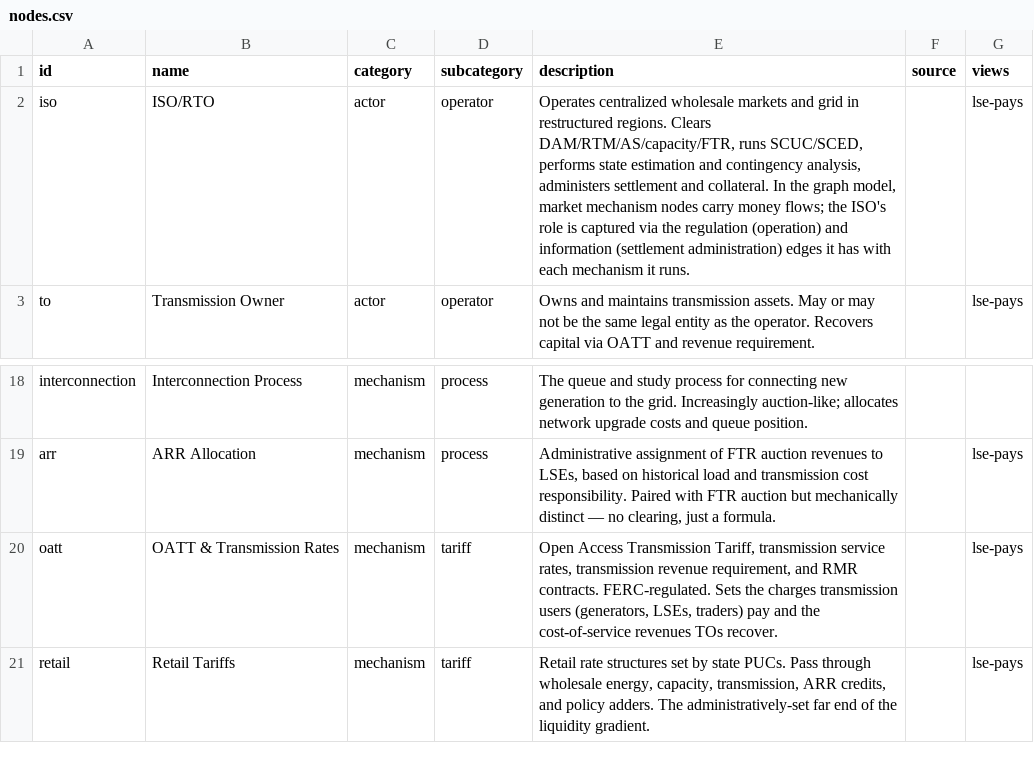
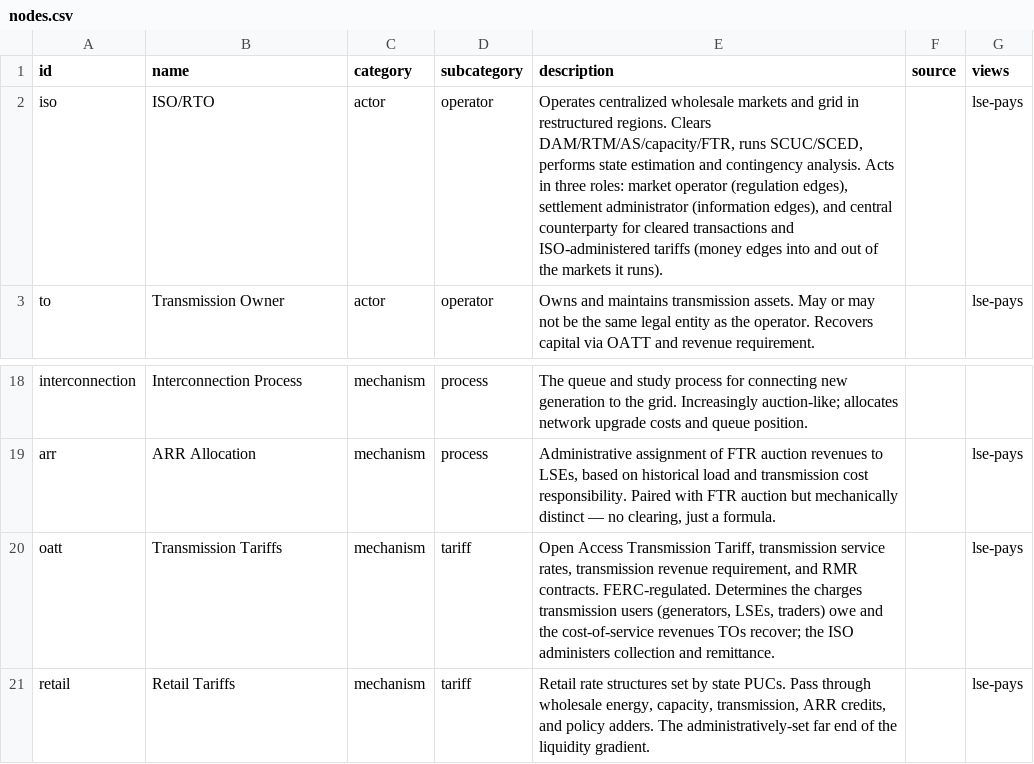
Before and after one commit to etrieschman/electricity-markets-graph, a CSV file: data/nodes.csv, drawn as a sheet; only a part is shown, gaps mark what is left out.

```diff
--- a/data/nodes.csv
+++ b/data/nodes.csv
@@ -1,3 +1,3 @@
 id,name,category,subcategory,description,source,views
-iso,ISO/RTO,actor,operator,"Operates centralized wholesale markets and grid in restructured regions. Clears DAM/RTM/AS/capacity/FTR, runs SCUC/SCED, performs state estimation and contingency analysis, administers settlement and collateral. In the graph model, market mechanism nodes carry money flows; the ISO's role is captured via the regulation (operation) and information (settlement administration) edges it has with each mechanism it runs.",,lse-pays
+iso,ISO/RTO,actor,operator,"Operates centralized wholesale markets and grid in restructured regions. Clears DAM/RTM/AS/capacity/FTR, runs SCUC/SCED, performs state estimation and contingency analysis. Acts in three roles: market operator (regulation edges), settlement administrator (information edges), and central counterparty for cleared transactions and ISO-administered tariffs (money edges into and out of the markets it runs).",,lse-pays
 to,Transmission Owner,actor,operator,Owns and maintains transmission assets. May or may not be the same legal entity as the operator. Recovers capital via OATT and revenue requirement.,,lse-pays
@@ -19,3 +19,3 @@ interconnection,Interconnection Process,mechanism,process,The queue and study pr
 arr,ARR Allocation,mechanism,process,"Administrative assignment of FTR auction revenues to LSEs, based on historical load and transmission cost responsibility. Paired with FTR auction but mechanically distinct — no clearing, just a formula.",,lse-pays
-oatt,OATT & Transmission Rates,mechanism,tariff,"Open Access Transmission Tariff, transmission service rates, transmission revenue requirement, and RMR contracts. FERC-regulated. Sets the charges transmission users (generators, LSEs, traders) pay and the cost-of-service revenues TOs recover.",,lse-pays
+oatt,Transmission Tariffs,mechanism,tariff,"Open Access Transmission Tariff, transmission service rates, transmission revenue requirement, and RMR contracts. FERC-regulated. Determines the charges transmission users (generators, LSEs, traders) owe and the cost-of-service revenues TOs recover; the ISO administers collection and remittance.",,lse-pays
 retail,Retail Tariffs,mechanism,tariff,"Retail rate structures set by state PUCs. Pass through wholesale energy, capacity, transmission, ARR credits, and policy adders. The administratively-set far end of the liquidity gradient.",,lse-pays
```
Also changed, not shown: data/edges.csv, 3 other files.
